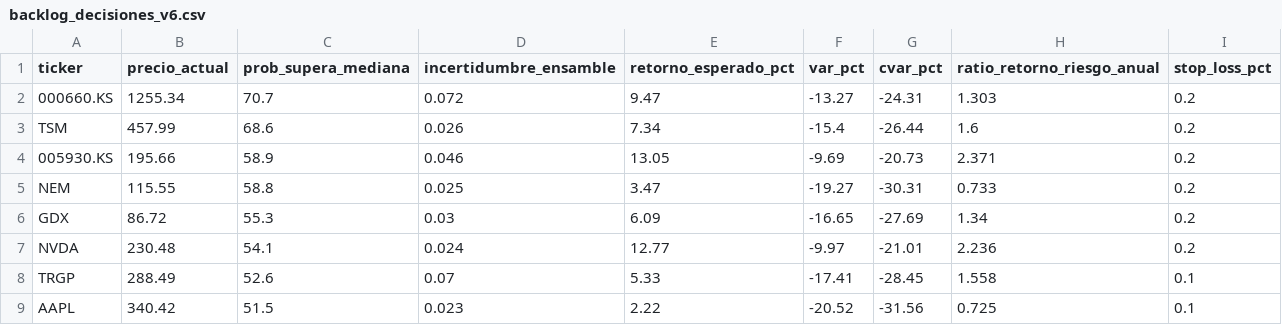
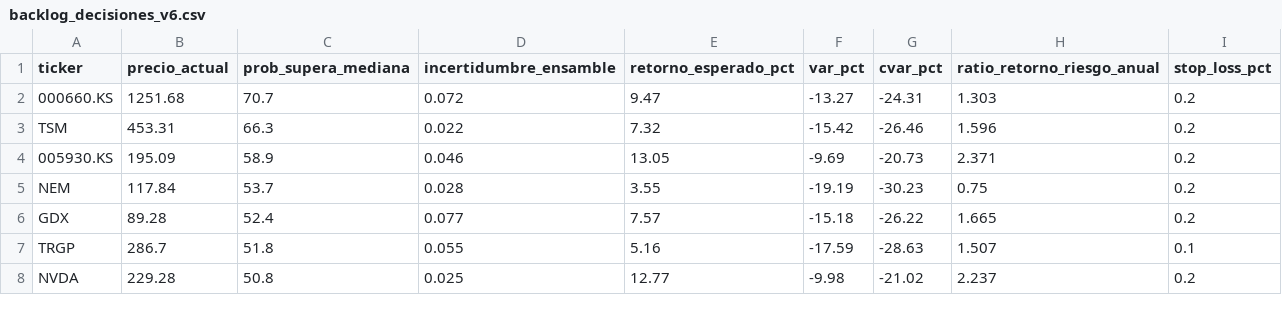
Before and after one commit to Rayo2995/ctatrading_CTA-003, a CSV file: backlog_decisiones_v6.csv, drawn as a sheet; only a part is shown; the diff covers the shown part only.

```diff
--- a/backlog_decisiones_v6.csv
+++ b/backlog_decisiones_v6.csv
@@ -1,9 +1,8 @@
 ticker,precio_actual,prob_supera_mediana,incertidumbre_ensamble,retorno_esperado_pct,var_pct,cvar_pct,ratio_retorno_riesgo_anual,stop_loss_pct
-000660.KS,1255.34,70.7,0.072,9.47,-13.27,-24.31,1.303,0.2
-TSM,457.99,68.6,0.026,7.34,-15.4,-26.44,1.6,0.2
-005930.KS,195.66,58.9,0.046,13.05,-9.69,-20.73,2.371,0.2
-NEM,115.55,58.8,0.025,3.47,-19.27,-30.31,0.733,0.2
-GDX,86.72,55.3,0.03,6.09,-16.65,-27.69,1.34,0.2
-NVDA,230.48,54.1,0.024,12.77,-9.97,-21.01,2.236,0.2
-TRGP,288.49,52.6,0.07,5.33,-17.41,-28.45,1.558,0.1
-AAPL,340.42,51.5,0.023,2.22,-20.52,-31.56,0.725,0.1
+000660.KS,1251.68,70.7,0.072,9.47,-13.27,-24.31,1.303,0.2
+TSM,453.31,66.3,0.022,7.32,-15.42,-26.46,1.596,0.2
+005930.KS,195.09,58.9,0.046,13.05,-9.69,-20.73,2.371,0.2
+NEM,117.84,53.7,0.028,3.55,-19.19,-30.23,0.75,0.2
+GDX,89.28,52.4,0.077,7.57,-15.18,-26.22,1.665,0.2
+TRGP,286.7,51.8,0.055,5.16,-17.59,-28.63,1.507,0.1
+NVDA,229.28,50.8,0.025,12.77,-9.98,-21.02,2.237,0.2
```
Also changed, not shown: 2 added rows, 1 removed row and 49 edited cells elsewhere in this file, 1 other file.
